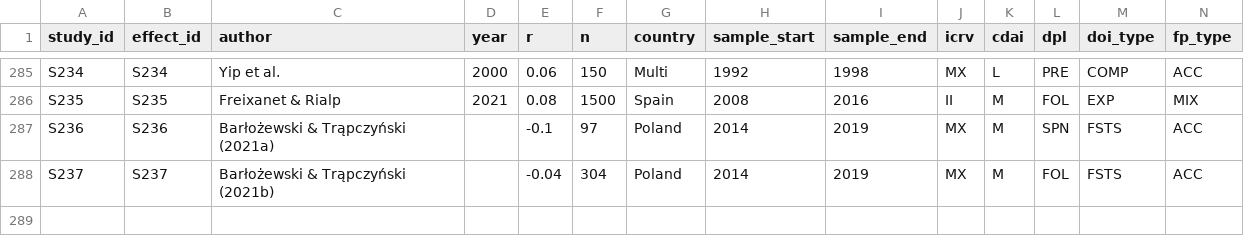
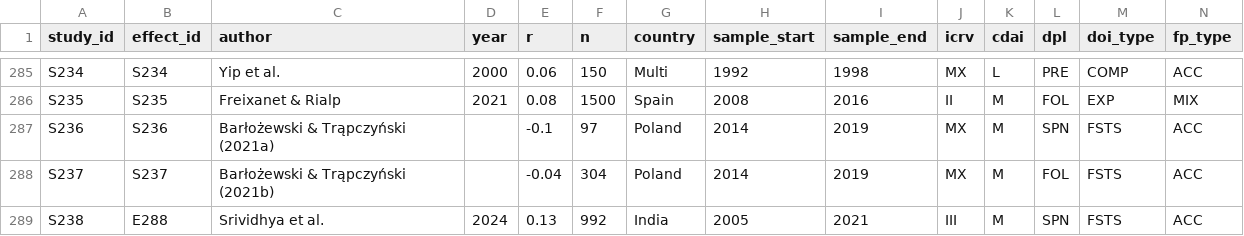
Before and after one commit to thuyhuongctu-cell/my_thesis_phd_candidate_26, a CSV file: p6/data/p6_study_database.csv, drawn as a sheet; only a part is shown, gaps mark what is left out; rows hold the shown columns only; the diff names each change by its address in the sheet, - before the commit and + after, or states it on an @@ line.

```diff
--- a/p6/data/p6_study_database.csv
+++ b/p6/data/p6_study_database.csv
+row 289: S238 | E288 | Srividhya et al. | 2024 | 0.13 | 992 | India | 2005 | 2021 | III | M | SPN | FSTS | ACC
```
Also changed, not shown: p6/results/forest_data.csv, p6/results/table1_baseline.csv, 7 other files.
